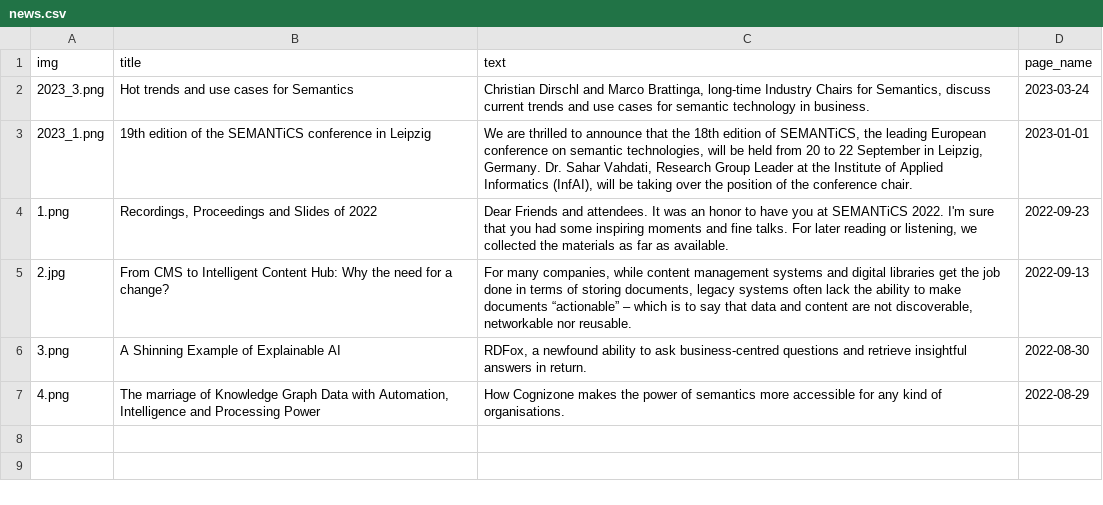
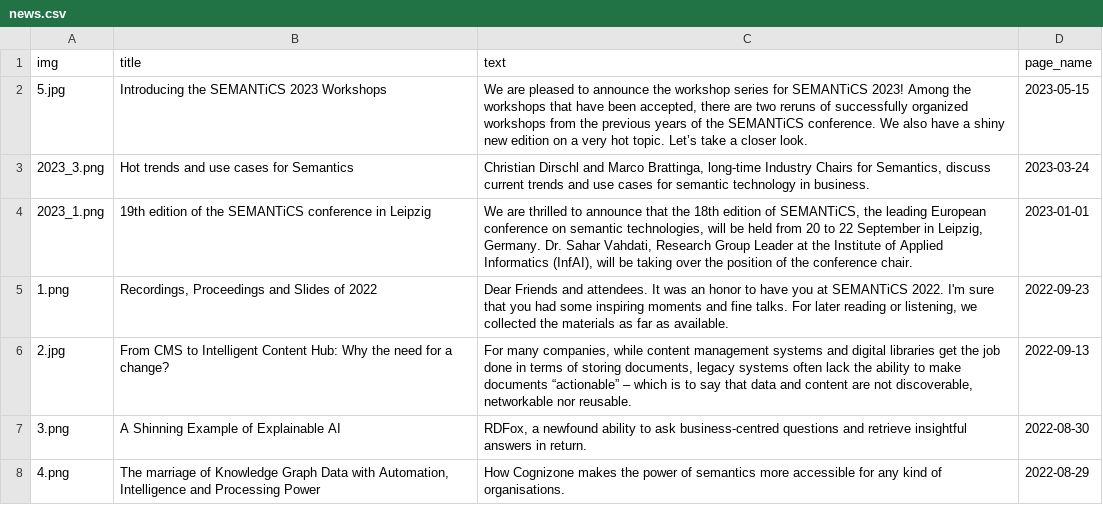
Before and after one commit to SEMANTiCS-org/semantics-org.github.io, a CSV file: content/news.csv, drawn as a sheet; the diff names each change by its address in the sheet, - before the commit and + after, or states it on an @@ line.

```diff
--- a/content/news.csv
+++ b/content/news.csv
+row 2: 5.jpg | Introducing the SEMANTiCS 2023 Workshops | We are pleased to announce the workshop series for SEMANTiCS 2023! Among the workshops that have been accepted, there are two reruns of successfully organized workshops from the previous years of the SEMANTiCS conference. We also have a shiny new edition on a very hot topic. Let’s take a closer look. | 2023-05-15
```
Also changed, not shown: 3 other files.
